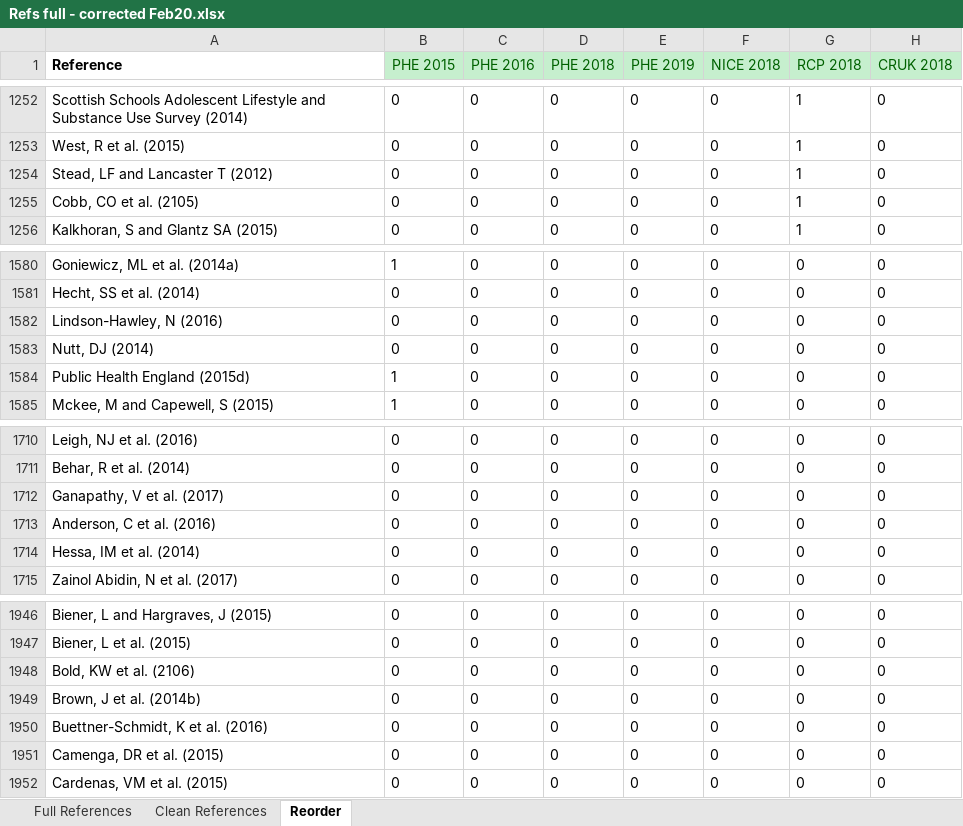
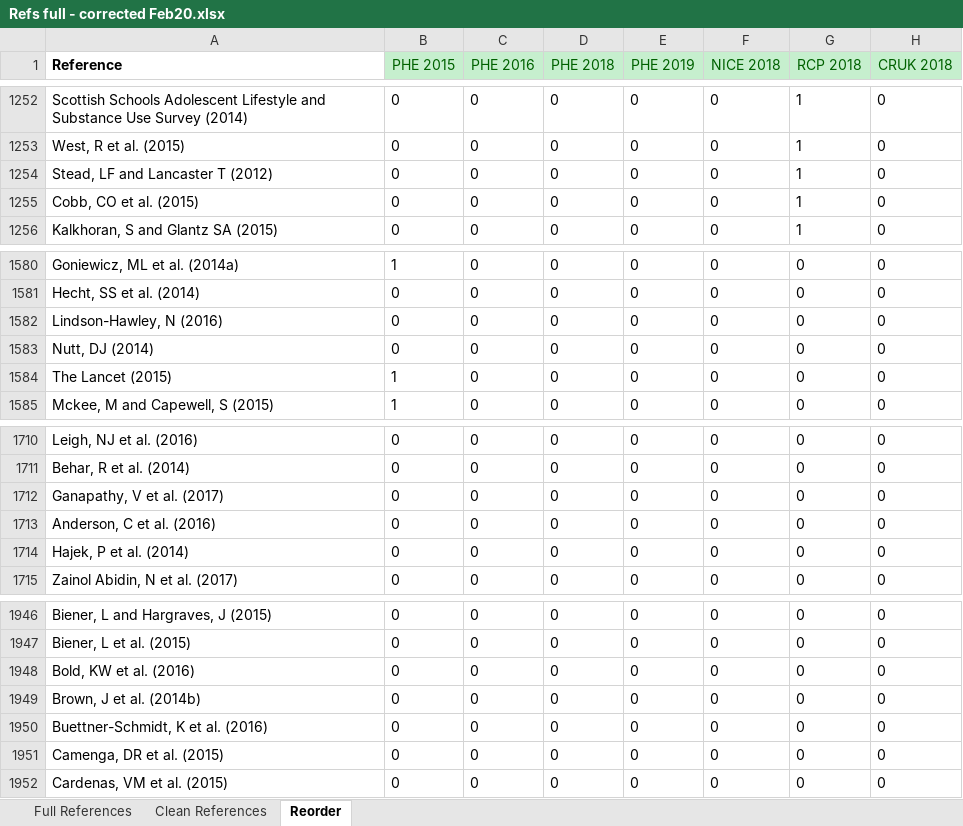
Before and after one commit to marissasmith8/Citation-Network-Analysis, an Excel workbook: data/Refs full - corrected Feb20.xlsx, sheet Reorder, drawn as a sheet; only a part is shown, gaps mark what is left out; values as stored, in another font and other column widths than the file's, no borders; the diff names each change by its address in the sheet, - before the commit and + after, or states it on an @@ line.

```diff
--- a/data/Refs full - corrected Feb20.xlsx (sheet Reorder)
+++ b/data/Refs full - corrected Feb20.xlsx (sheet Reorder)
-A1255 (Reference): Cobb, CO et al. (2105)
+A1255 (Reference): Cobb, CO et al. (2015)
-A1584 (Reference): Public Health England (2015d)
+A1584 (Reference): The Lancet (2015)
-A1714 (Reference): Hessa, IM et al. (2014)
+A1714 (Reference): Hajek, P et al. (2014)
-A1948 (Reference): Bold, KW et al. (2106)
+A1948 (Reference): Bold, KW et al. (2016)
```
Also changed, not shown: sheet Clean References, sheet Full References, charts or pictures, data/PECO.xlsx, 2 other files.
